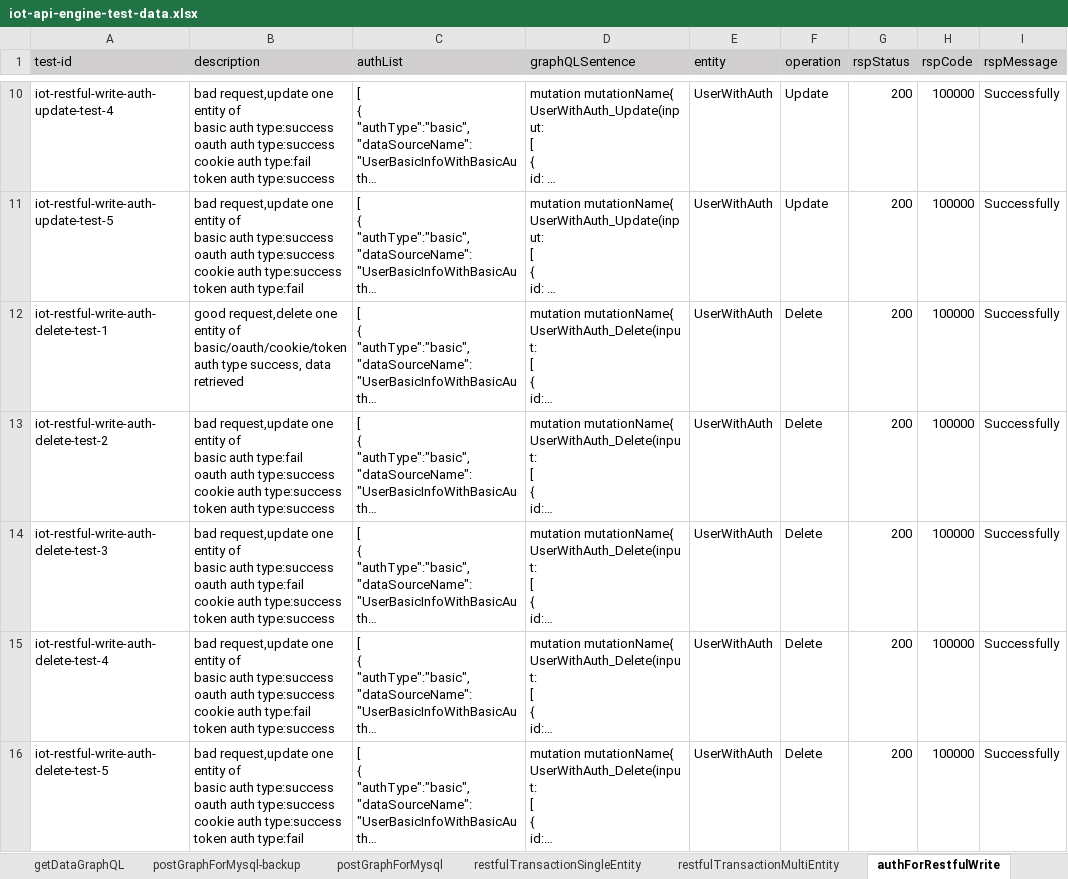
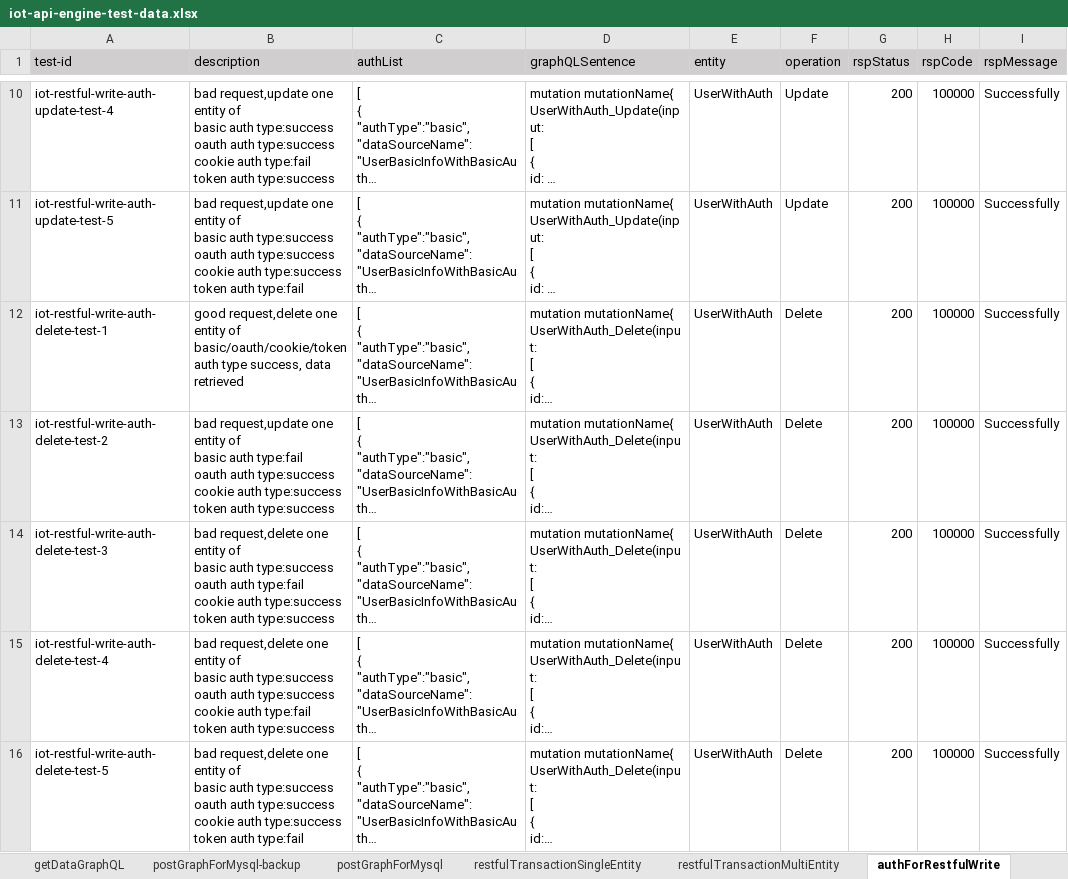
Before and after one commit to shaowenhao/performance-monitoring, an Excel workbook: src/main/resources/test-data-xls/iot-api-engine-test-data.xlsx, sheet authForRestfulWrite, drawn as a sheet; only a part is shown, gaps mark what is left out; long unchanged cells end in …; values as stored, in another font and other column widths than the file's, no borders; the diff names each change by its address in the sheet, - before the commit and + after, or states it on an @@ line.

```diff
--- a/src/main/resources/test-data-xls/iot-api-engine-test-data.xlsx (sheet authForRestfulWrite)
+++ b/src/main/resources/test-data-xls/iot-api-engine-test-data.xlsx (sheet authForRestfulWrite)
-B14 (description): bad request,update one entity…
+B14 (description): bad request,delete one entity…
-B15 (description): bad request,update one entity…
+B15 (description): bad request,delete one entity…
-B16 (description): bad request,update one entity…
+B16 (description): bad request,delete one entity…
```
Also changed, not shown: sheet testMultiDataSource, sheet transferOfFlexibleParams, hidden cells, src/main/resources/test-data-xls/iot-connector-test-data.xlsx, src/main/resources/test-data-xls/iot-entity-management-test-data.xlsx, 3 other files.
